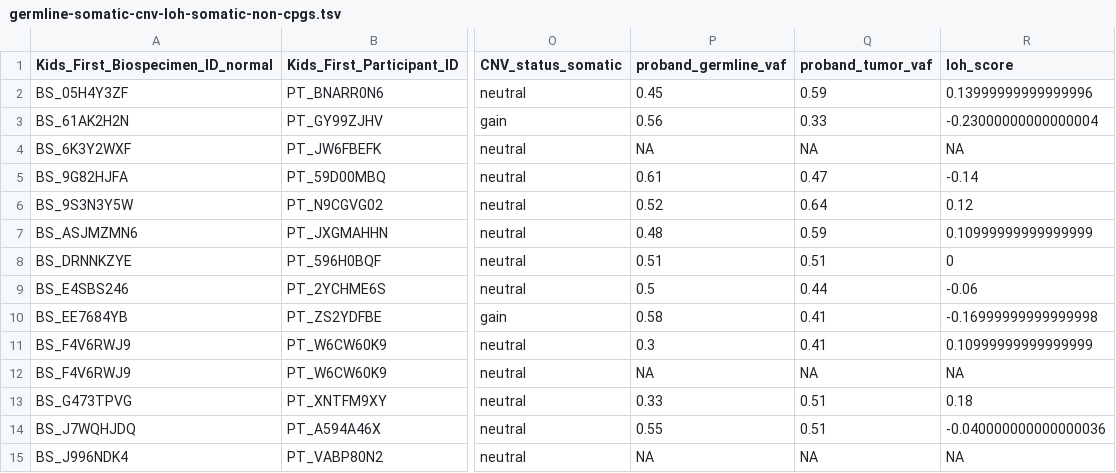
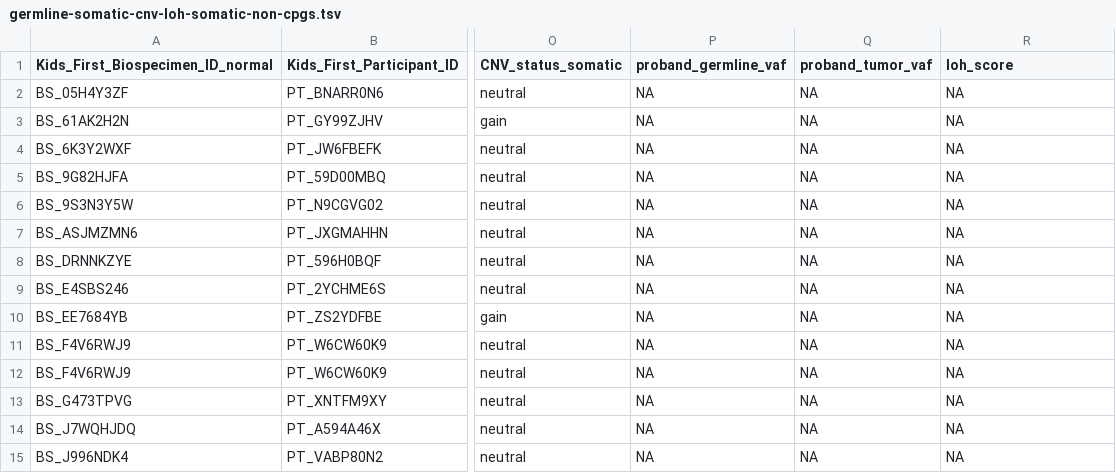
Before and after one commit to diskin-lab-chop/pbta-germline-somatic, a TSV file: analyses/two-hits/results/germline-somatic-cnv-loh-somatic-non-cpgs.tsv, drawn as a sheet; only a part is shown, gaps mark what is left out; the diff covers the shown part only; the diff names each change by its address in the sheet, - before the commit and + after, or states it on an @@ line.

```diff
--- a/analyses/two-hits/results/germline-somatic-cnv-loh-somatic-non-cpgs.tsv
+++ b/analyses/two-hits/results/germline-somatic-cnv-loh-somatic-non-cpgs.tsv
-P2 (proband_germline_vaf): 0.45
+P2 (proband_germline_vaf): NA
-Q2 (proband_tumor_vaf): 0.59
+Q2 (proband_tumor_vaf): NA
-R2 (loh_score): 0.13999999999999996
+R2 (loh_score): NA
-P3 (proband_germline_vaf): 0.56
+P3 (proband_germline_vaf): NA
-Q3 (proband_tumor_vaf): 0.33
+Q3 (proband_tumor_vaf): NA
-R3 (loh_score): -0.23000000000000004
+R3 (loh_score): NA
-P5 (proband_germline_vaf): 0.61
+P5 (proband_germline_vaf): NA
-Q5 (proband_tumor_vaf): 0.47
+Q5 (proband_tumor_vaf): NA
-R5 (loh_score): -0.14
+R5 (loh_score): NA
-P6 (proband_germline_vaf): 0.52
+P6 (proband_germline_vaf): NA
-Q6 (proband_tumor_vaf): 0.64
+Q6 (proband_tumor_vaf): NA
-R6 (loh_score): 0.12
+R6 (loh_score): NA
-P7 (proband_germline_vaf): 0.48
+P7 (proband_germline_vaf): NA
-Q7 (proband_tumor_vaf): 0.59
+Q7 (proband_tumor_vaf): NA
-R7 (loh_score): 0.10999999999999999
+R7 (loh_score): NA
-P8 (proband_germline_vaf): 0.51
+P8 (proband_germline_vaf): NA
-Q8 (proband_tumor_vaf): 0.51
+Q8 (proband_tumor_vaf): NA
-R8 (loh_score): 0
+R8 (loh_score): NA
-P9 (proband_germline_vaf): 0.5
+P9 (proband_germline_vaf): NA
-Q9 (proband_tumor_vaf): 0.44
+Q9 (proband_tumor_vaf): NA
-R9 (loh_score): -0.06
+R9 (loh_score): NA
-P10 (proband_germline_vaf): 0.58
+P10 (proband_germline_vaf): NA
-Q10:Q11 (proband_tumor_vaf): 0.41
+Q10:Q11 (proband_tumor_vaf): NA
-R10 (loh_score): -0.16999999999999998
+R10 (loh_score): NA
-P11 (proband_germline_vaf): 0.3
+P11 (proband_germline_vaf): NA
-R11 (loh_score): 0.10999999999999999
+R11 (loh_score): NA
-P13 (proband_germline_vaf): 0.33
+P13 (proband_germline_vaf): NA
-Q13:Q14 (proband_tumor_vaf): 0.51
+Q13:Q14 (proband_tumor_vaf): NA
-R13 (loh_score): 0.18
+R13 (loh_score): NA
-P14 (proband_germline_vaf): 0.55
+P14 (proband_germline_vaf): NA
-R14 (loh_score): -0.040000000000000036
+R14 (loh_score): NA
```
Also changed, not shown: 24 edited cells elsewhere in this file, analyses/two-hits/results/germline-somatic-cnv-loh-cpgs.tsv, 5 other files.
